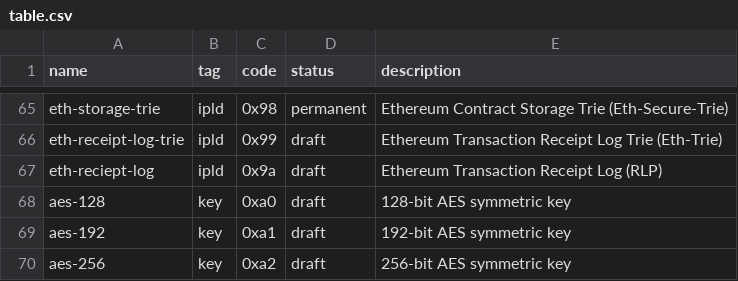
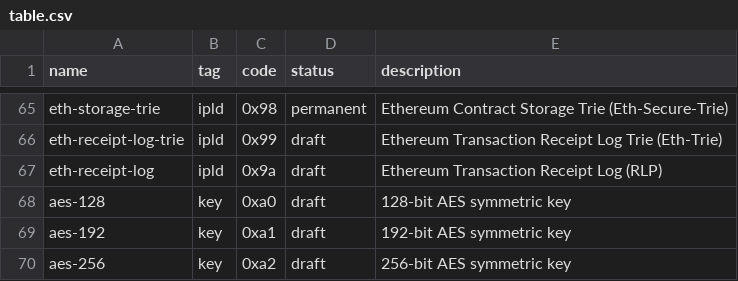
Before and after one commit to multiformats/multicodec, a CSV file: table.csv, drawn as a sheet; only a part is shown, gaps mark what is left out.

Commit message:
eth-reciept-log → eth-receipt-log

```diff
--- a/table.csv
+++ b/table.csv
@@ -66,3 +66,3 @@ eth-storage-trie,               ipld,           0x98,           permanent,  Ethe
 eth-receipt-log-trie,           ipld,           0x99,           draft,      Ethereum Transaction Receipt Log Trie (Eth-Trie)
-eth-reciept-log,                ipld,           0x9a,           draft,      Ethereum Transaction Receipt Log (RLP)
+eth-receipt-log,                ipld,           0x9a,           draft,      Ethereum Transaction Receipt Log (RLP)
 aes-128,                        key,            0xa0,           draft,      128-bit AES symmetric key
```
